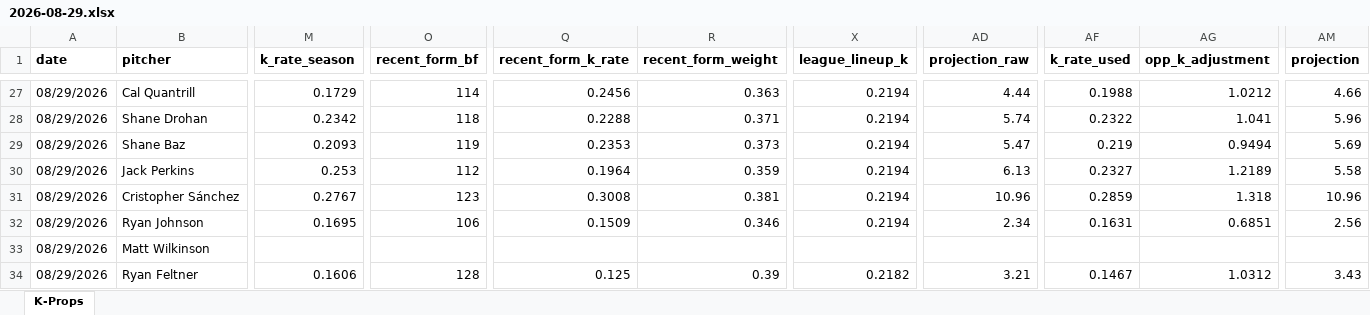
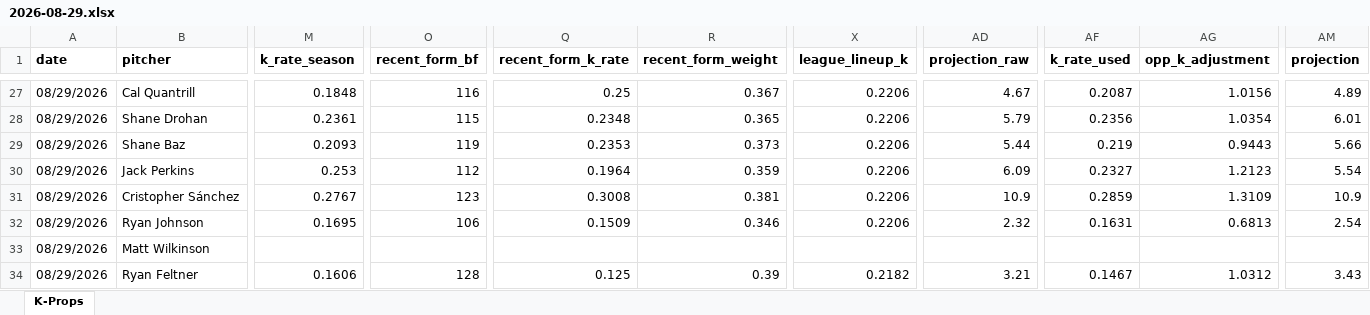
Before and after one commit to flychico/lydiaslab, an Excel workbook: data/k-props/2026-08-29.xlsx, sheet K-Props, drawn as a sheet; only a part is shown, gaps mark what is left out; values as stored, in another font and other column widths than the file's, no borders; the diff covers the shown part only; the diff names each change by its address in the sheet, - before the commit and + after, or states it on an @@ line.

```diff
--- a/data/k-props/2026-08-29.xlsx (sheet K-Props)
+++ b/data/k-props/2026-08-29.xlsx (sheet K-Props)
-M27 (k_rate_season): 0.1729
+M27 (k_rate_season): 0.1848
-O27 (recent_form_bf): 114
+O27 (recent_form_bf): 116
-Q27 (recent_form_k_rate): 0.2456
+Q27 (recent_form_k_rate): 0.25
-R27 (recent_form_weight): 0.363
+R27 (recent_form_weight): 0.367
-X27:X32 (league_lineup_k): 0.2194
+X27:X32 (league_lineup_k): 0.2206
-AD27 (projection_raw): 4.44
+AD27 (projection_raw): 4.67
-AF27 (k_rate_used): 0.1988
+AF27 (k_rate_used): 0.2087
-AG27 (opp_k_adjustment): 1.0212
+AG27 (opp_k_adjustment): 1.0156
-AM27 (projection): 4.66
+AM27 (projection): 4.89
-M28 (k_rate_season): 0.2342
+M28 (k_rate_season): 0.2361
-O28 (recent_form_bf): 118
+O28 (recent_form_bf): 115
-Q28 (recent_form_k_rate): 0.2288
+Q28 (recent_form_k_rate): 0.2348
-R28 (recent_form_weight): 0.371
+R28 (recent_form_weight): 0.365
-AD28 (projection_raw): 5.74
+AD28 (projection_raw): 5.79
-AF28 (k_rate_used): 0.2322
+AF28 (k_rate_used): 0.2356
-AG28 (opp_k_adjustment): 1.041
+AG28 (opp_k_adjustment): 1.0354
-AM28 (projection): 5.96
+AM28 (projection): 6.01
-AD29 (projection_raw): 5.47
+AD29 (projection_raw): 5.44
-AG29 (opp_k_adjustment): 0.9494
+AG29 (opp_k_adjustment): 0.9443
-AM29 (projection): 5.69
+AM29 (projection): 5.66
-AD30 (projection_raw): 6.13
+AD30 (projection_raw): 6.09
-AG30 (opp_k_adjustment): 1.2189
+AG30 (opp_k_adjustment): 1.2123
-AM30 (projection): 5.58
+AM30 (projection): 5.54
-AD31 (projection_raw): 10.96
+AD31 (projection_raw): 10.9
-AG31 (opp_k_adjustment): 1.318
+AG31 (opp_k_adjustment): 1.3109
-AM31 (projection): 10.96
+AM31 (projection): 10.9
-AD32 (projection_raw): 2.34
+AD32 (projection_raw): 2.32
-AG32 (opp_k_adjustment): 0.6851
+AG32 (opp_k_adjustment): 0.6813
-AM32 (projection): 2.56
+AM32 (projection): 2.54
```
Also changed, not shown: 1 added row, 1 removed row and 116 edited cells elsewhere in this sheet, 12 other files.
